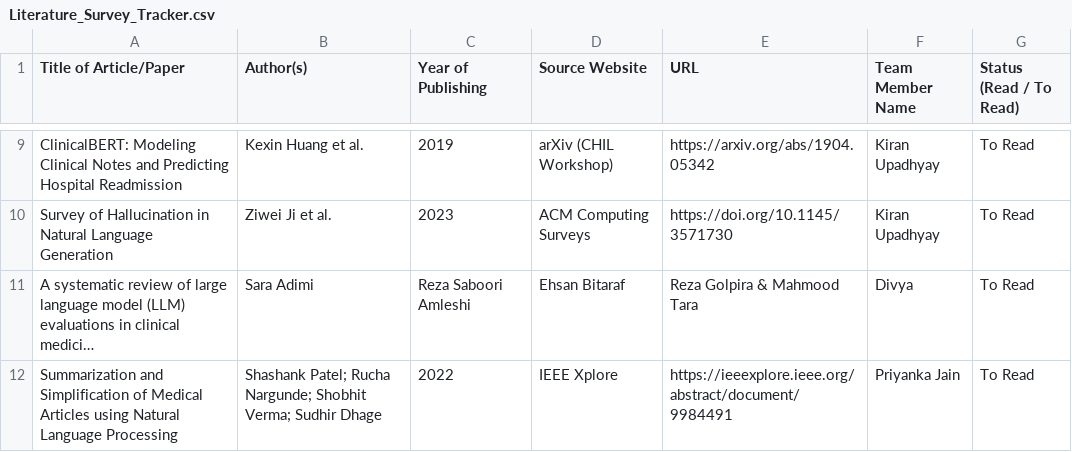
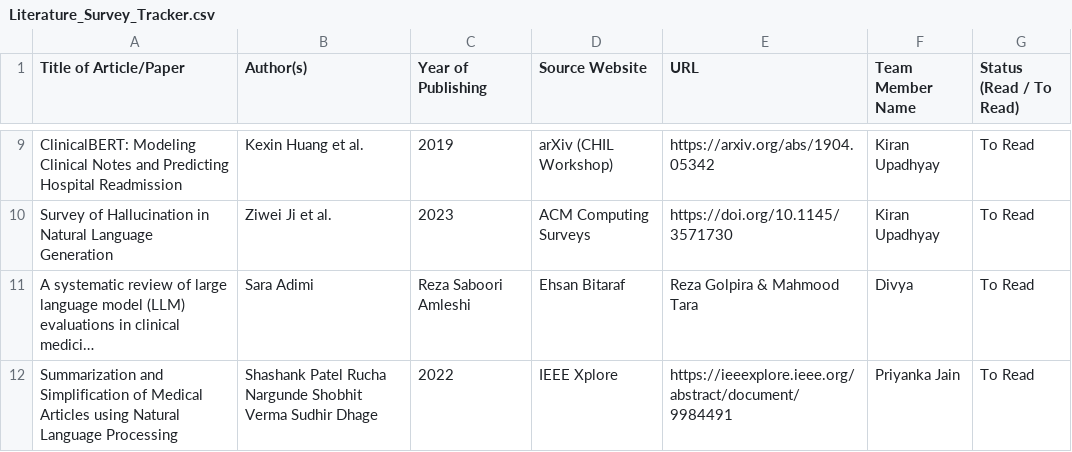
Before and after one commit to UpadhyayKiran/mtech-capstone-project, a CSV file: docs/literature survey/Literature_Survey_Tracker.csv, drawn as a sheet; only a part is shown, gaps mark what is left out; long unchanged cells end in …; the diff names each change by its address in the sheet, - before the commit and + after, or states it on an @@ line.

Commit message:
Update Literature_Survey_Tracker.csv

```diff
--- a/docs/literature survey/Literature_Survey_Tracker.csv
+++ b/docs/literature survey/Literature_Survey_Tracker.csv
-B12 (Author(s)): Shashank Patel; Rucha Nargunde; Shobhit Verma; Sudhir Dhage
+B12 (Author(s)): Shashank Patel Rucha Nargunde Shobhit Verma Sudhir Dhage
```
